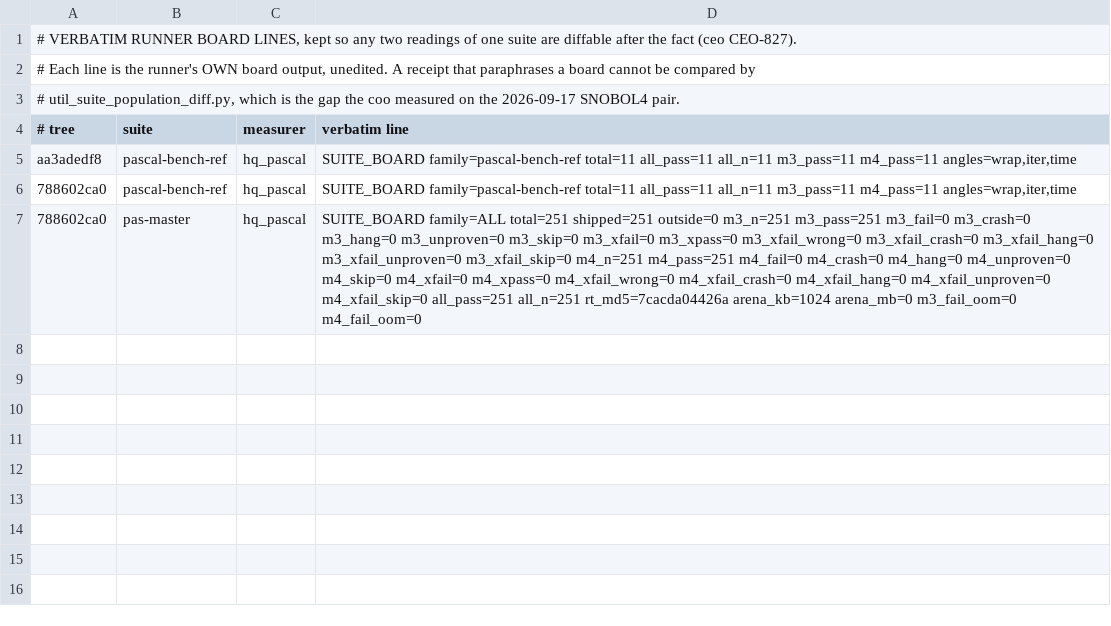
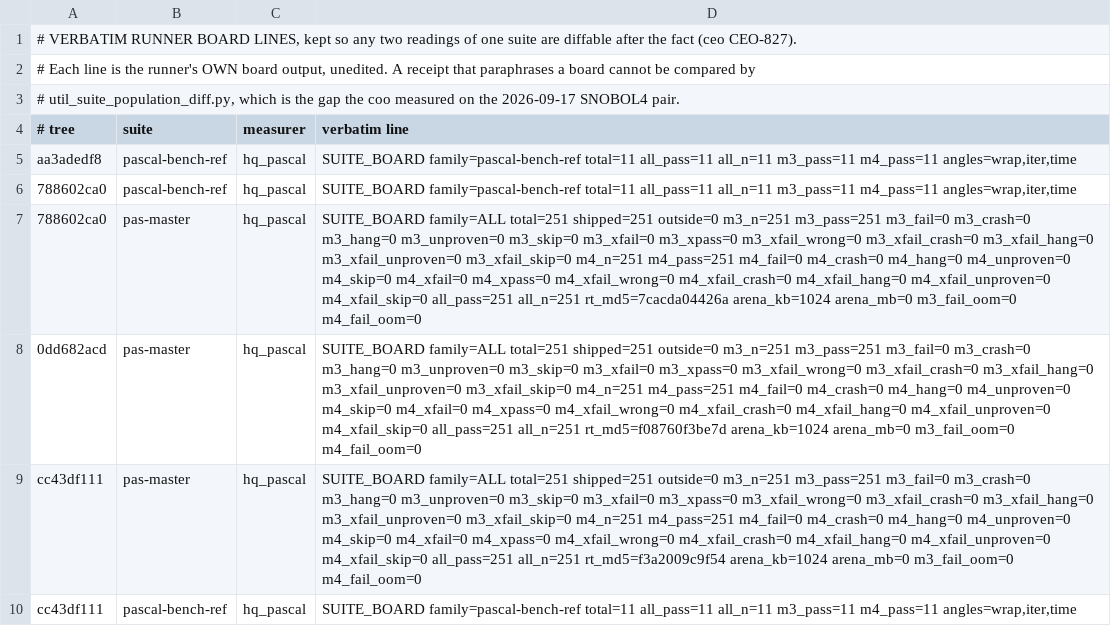
Before and after one commit to snobol4ever/.github, a TSV file: board-lines/2026-09-26-hq_pascal.tsv, drawn as a sheet.

Commit message:
GOAL-PASCAL-100: landings 16 and 17 in the cursor; Pascal rows on SCRIP cc43df111 -- PAT 389/427, FPC 161/181, PasM 251/251, PasBench 11/11
Landing 17 (SCRIP cc43df111, PAT 1836): a declared label prefixes exactly one statement of its own block, ISO 7185 6.2.1; an undeclared
label is 6.2.2.1. Per-program base 0dd682acd vs head: exactly iso7185prt1836 moved (m3+m4), 0 of 362 FPC cells, 0 of 502 master cells.
Landing 16's owed cursor entry written; its rows on 0dd682acd were written this sitting before landing 17's superseded them.
Found by probing and recorded as next: an anonymous record variable borrows the first declared record type's char flags.

```diff
--- a/board-lines/2026-09-26-hq_pascal.tsv
+++ b/board-lines/2026-09-26-hq_pascal.tsv
@@ -7 +7,4 @@ aa3adedf8	pascal-bench-ref	hq_pascal	SUITE_BOARD family=pascal-bench-ref total=1
 788602ca0	pas-master	hq_pascal	SUITE_BOARD family=ALL total=251 shipped=251 outside=0 m3_n=251 m3_pass=251 m3_fail=0 m3_crash=0 m3_hang=0 m3_unproven=0 m3_skip=0 m3_xfail=0 m3_xpass=0 m3_xfail_wrong=0 m3_xfail_crash=0 m3_xfail_hang=0 m3_xfail_unproven=0 m3_xfail_skip=0 m4_n=251 m4_pass=251 m4_fail=0 m4_crash=0 m4_hang=0 m4_unproven=0 m4_skip=0 m4_xfail=0 m4_xpass=0 m4_xfail_wrong=0 m4_xfail_crash=0 m4_xfail_hang=0 m4_xfail_unproven=0 m4_xfail_skip=0 all_pass=251 all_n=251 rt_md5=7cacda04426a arena_kb=1024 arena_mb=0 m3_fail_oom=0 m4_fail_oom=0
+0dd682acd	pas-master	hq_pascal	SUITE_BOARD family=ALL total=251 shipped=251 outside=0 m3_n=251 m3_pass=251 m3_fail=0 m3_crash=0 m3_hang=0 m3_unproven=0 m3_skip=0 m3_xfail=0 m3_xpass=0 m3_xfail_wrong=0 m3_xfail_crash=0 m3_xfail_hang=0 m3_xfail_unproven=0 m3_xfail_skip=0 m4_n=251 m4_pass=251 m4_fail=0 m4_crash=0 m4_hang=0 m4_unproven=0 m4_skip=0 m4_xfail=0 m4_xpass=0 m4_xfail_wrong=0 m4_xfail_crash=0 m4_xfail_hang=0 m4_xfail_unproven=0 m4_xfail_skip=0 all_pass=251 all_n=251 rt_md5=f08760f3be7d arena_kb=1024 arena_mb=0 m3_fail_oom=0 m4_fail_oom=0
+cc43df111	pas-master	hq_pascal	SUITE_BOARD family=ALL total=251 shipped=251 outside=0 m3_n=251 m3_pass=251 m3_fail=0 m3_crash=0 m3_hang=0 m3_unproven=0 m3_skip=0 m3_xfail=0 m3_xpass=0 m3_xfail_wrong=0 m3_xfail_crash=0 m3_xfail_hang=0 m3_xfail_unproven=0 m3_xfail_skip=0 m4_n=251 m4_pass=251 m4_fail=0 m4_crash=0 m4_hang=0 m4_unproven=0 m4_skip=0 m4_xfail=0 m4_xpass=0 m4_xfail_wrong=0 m4_xfail_crash=0 m4_xfail_hang=0 m4_xfail_unproven=0 m4_xfail_skip=0 all_pass=251 all_n=251 rt_md5=f3a2009c9f54 arena_kb=1024 arena_mb=0 m3_fail_oom=0 m4_fail_oom=0
+cc43df111	pascal-bench-ref	hq_pascal	SUITE_BOARD family=pascal-bench-ref total=11 all_pass=11 all_n=11 m3_pass=11 m4_pass=11 angles=wrap,iter,time
```
Also changed, not shown: SUITES.tsv, 2 other files.
